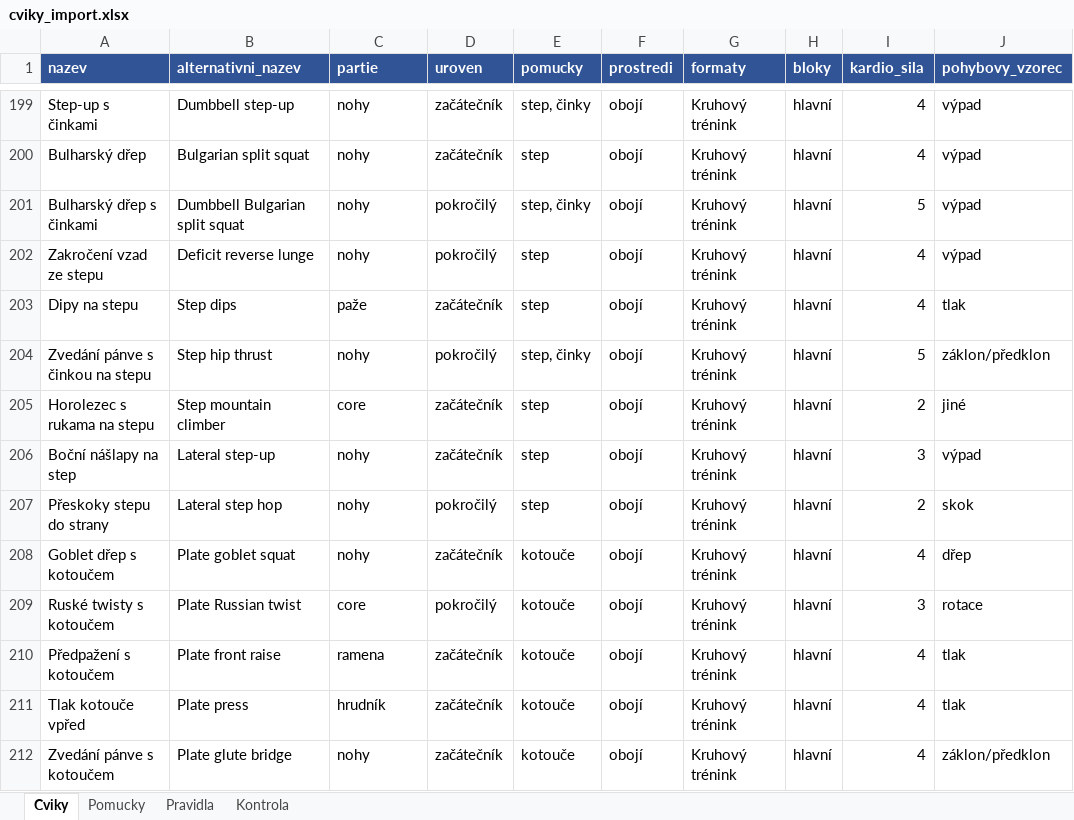
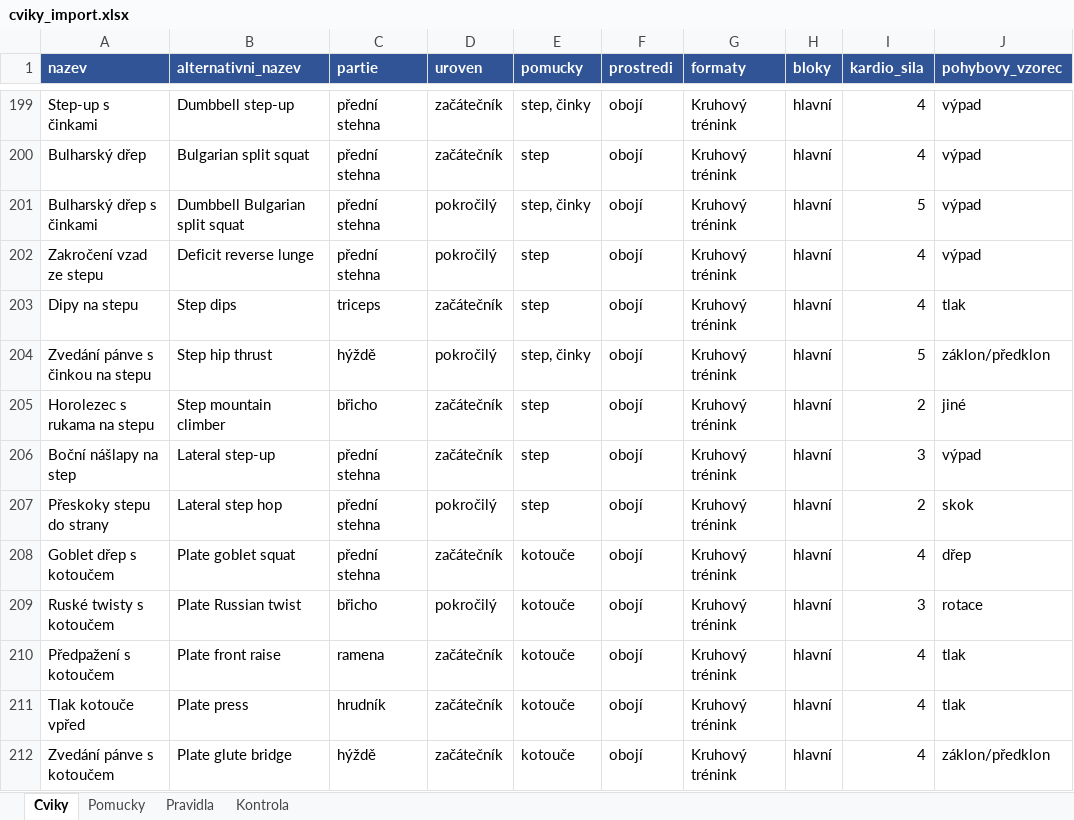
Before and after one commit to Filipisready/EFGEN, an Excel workbook: docs/cviky_import.xlsx, sheet Cviky, drawn as a sheet; only a part is shown, gaps mark what is left out; values as stored, in another font and other column widths than the file's, no borders; the diff covers the shown part only; the diff names each change by its address in the sheet, - before the commit and + after, or states it on an @@ line.

```diff
--- a/docs/cviky_import.xlsx (sheet Cviky)
+++ b/docs/cviky_import.xlsx (sheet Cviky)
-C199:C202 (partie): nohy
+C199:C202 (partie): přední stehna
-C203 (partie): paže
+C203 (partie): triceps
-C204 (partie): nohy
+C204 (partie): hýždě
-C205 (partie): core
+C205 (partie): břicho
-C206:C208 (partie): nohy
+C206:C208 (partie): přední stehna
-C209 (partie): core
+C209 (partie): břicho
-C212 (partie): nohy
+C212 (partie): hýždě
```
Also changed, not shown: 23 added rows and 97 edited cells elsewhere in this sheet, sheet Kontrola, 8 other files.
